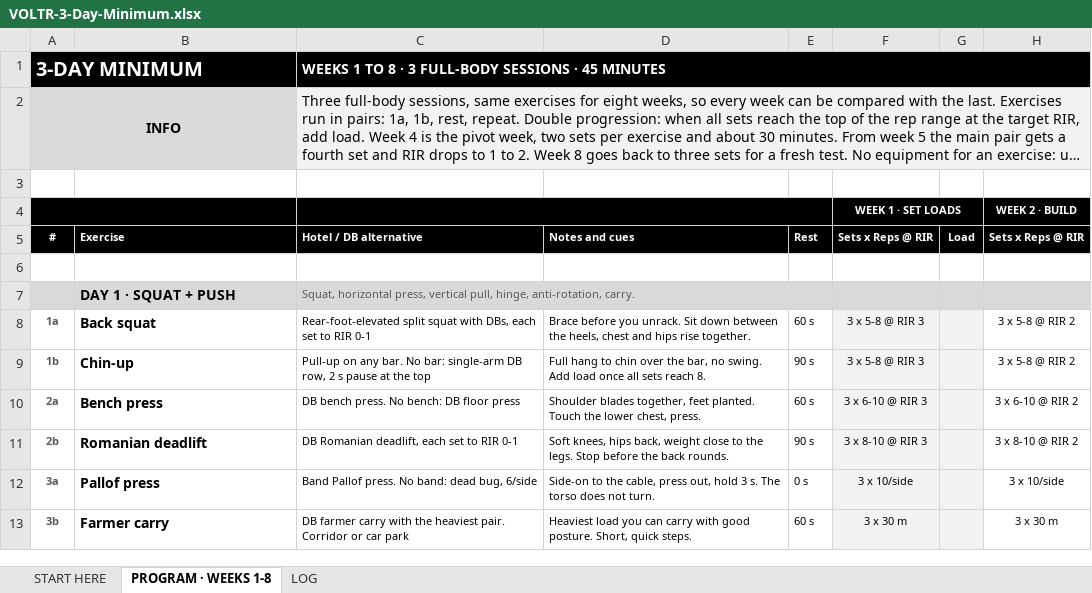
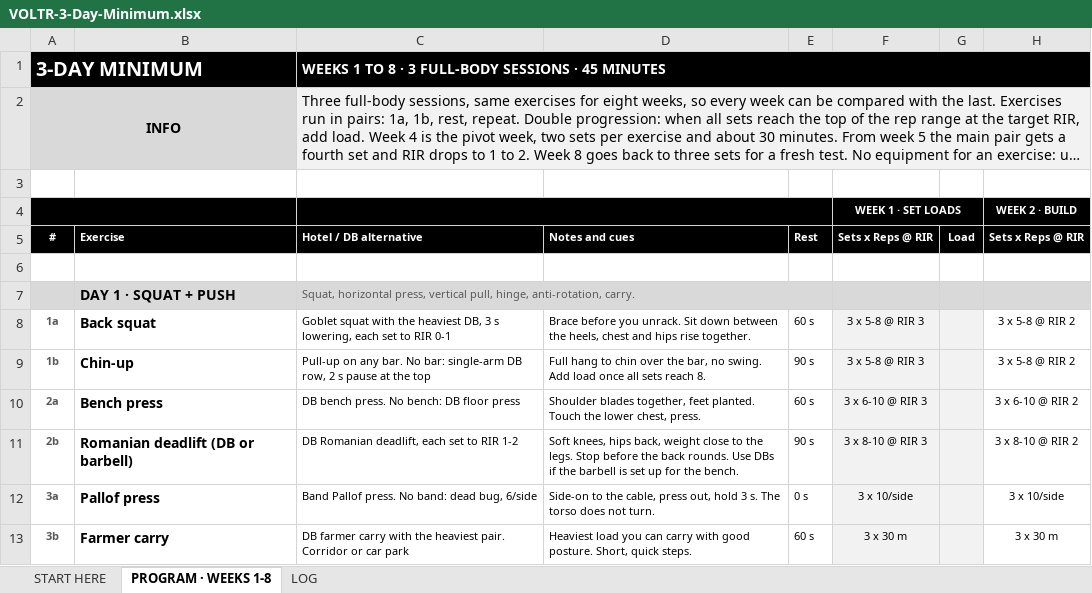
Before and after one commit to training-debug/voltr-site, an Excel workbook: programs/3-day-minimum/access-62d158aa73/VOLTR-3-Day-Minimum.xlsx, sheet PROGRAM · WEEKS 1-8, drawn as a sheet; only a part is shown; long unchanged cells end in …; values as stored, in another font and other column widths than the file's, no borders; the diff names each change by its address in the sheet, - before the commit and + after, or states it on an @@ line.

```diff
--- a/programs/3-day-minimum/access-62d158aa73/VOLTR-3-Day-Minimum.xlsx (sheet PROGRAM · WEEKS 1-8)
+++ b/programs/3-day-minimum/access-62d158aa73/VOLTR-3-Day-Minimum.xlsx (sheet PROGRAM · WEEKS 1-8)
-C8: Rear-foot-elevated split squat with DBs, each set…
+C8: Goblet squat with the heaviest DB, 3 s lowering, each set…
-B11: Romanian deadlift
+B11: Romanian deadlift (DB or barbell)
-C11: DB Romanian deadlift, each set to RIR 0-1
+C11: DB Romanian deadlift, each set to RIR 1-2
-D11: …back rounds.
+D11: …back rounds. Use DBs if the barbell is set up for the bench.
```
Also changed, not shown: sheet START HERE, programs/athletic-strength/access-f004f91b98/VOLTR-Athletic-Strength.xlsx, programs/hybrid/access-bef38e3f60/VOLTR-Hybrid.xlsx, 27 other files.
